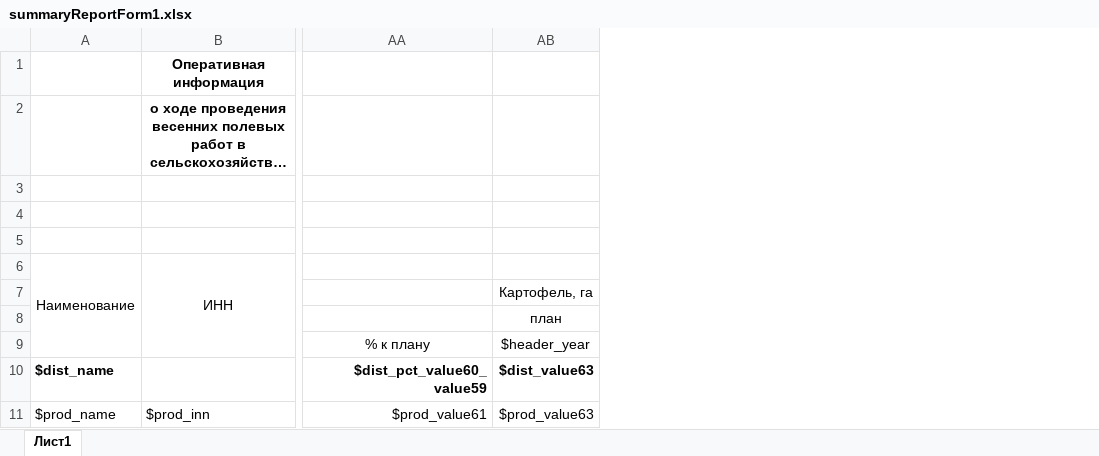
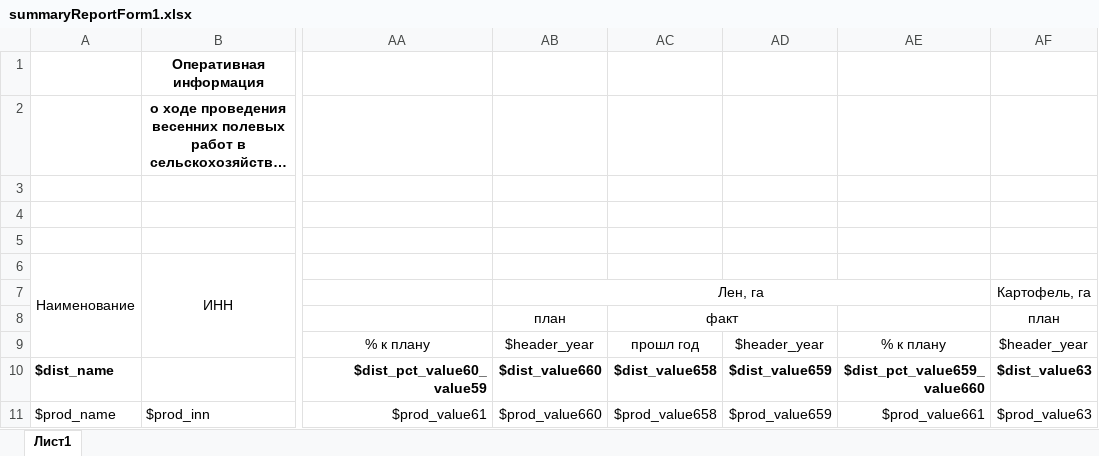
Before and after one commit to SnihMV/apc_ack_int, an Excel workbook: src/main/resources/templates/summaryReportForm1.xlsx, sheet Лист1, drawn as a sheet; only a part is shown, gaps mark what is left out; long unchanged cells end in …; values as stored, in another font and other column widths than the file's, no borders; the diff names each change by its address in the sheet, - before the commit and + after, or states it on an @@ line.

Commit message:
add 4 form report

```diff
--- a/src/main/resources/templates/summaryReportForm1.xlsx (sheet Лист1)
+++ b/src/main/resources/templates/summaryReportForm1.xlsx (sheet Лист1)
+column AB, rows 7-11: Лен, га | план | $header_year | $dist_value660 | $prod_value660
+column AC, rows 8-11: факт | прошл год | $dist_value658 | $prod_value658
+column AD, rows 9-11: $header_year | $dist_value659 | $prod_value659
+column AE, rows 9-11: % к плану | $dist_pct_value659_value660 | $prod_value661
```
Also changed, not shown: 4 other files.
